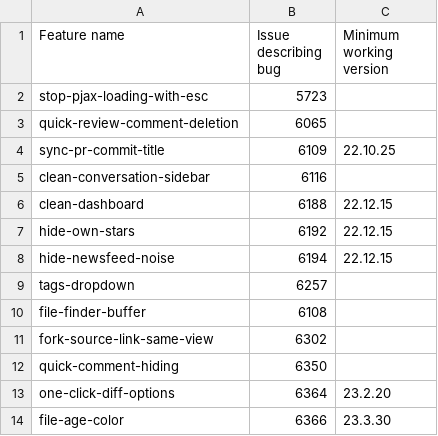
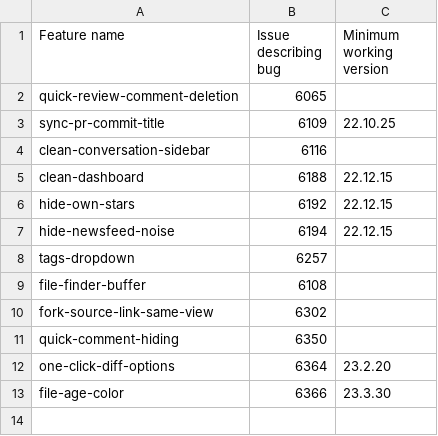
Before and after one commit to refined-github/yolo, a CSV file: broken-features.csv, drawn as a sheet; the diff names each change by its address in the sheet, - before the commit and + after, or states it on an @@ line.

Commit message:
Remove `stop-pjax-loading-with-esc`
Dropped in https://github.com/refined-github/refined-github/pull/6271

```diff
--- a/broken-features.csv
+++ b/broken-features.csv
-row 2: stop-pjax-loading-with-esc | 5723
```
